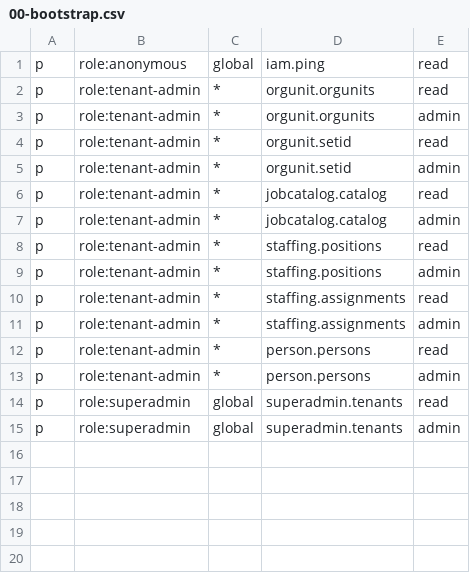
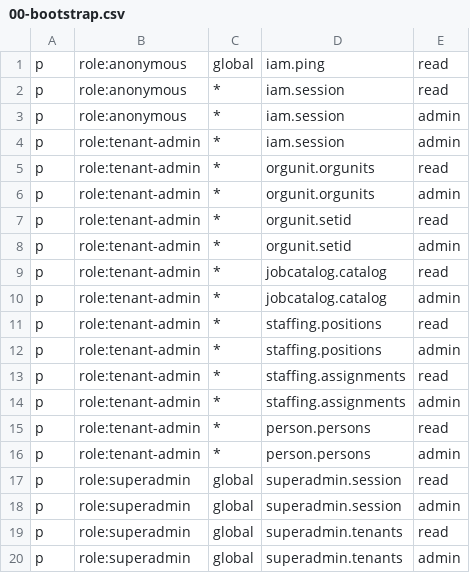
Before and after one commit to jacksonlee411/Bugs-And-Blossoms, a CSV file: config/access/policies/00-bootstrap.csv, drawn as a sheet; the diff names each change by its address in the sheet, - before the commit and + after, or states it on an @@ line.

```diff
--- a/config/access/policies/00-bootstrap.csv
+++ b/config/access/policies/00-bootstrap.csv
+row 2: p | role:anonymous | * | iam.session | read
+row 3: p | role:anonymous | * | iam.session | admin
+row 4: p | role:tenant-admin | * | iam.session | admin
+row 17: p | role:superadmin | global | superadmin.session | read
+row 18: p | role:superadmin | global | superadmin.session | admin
```
Also changed, not shown: config/access/policy.csv, 11 other files.
